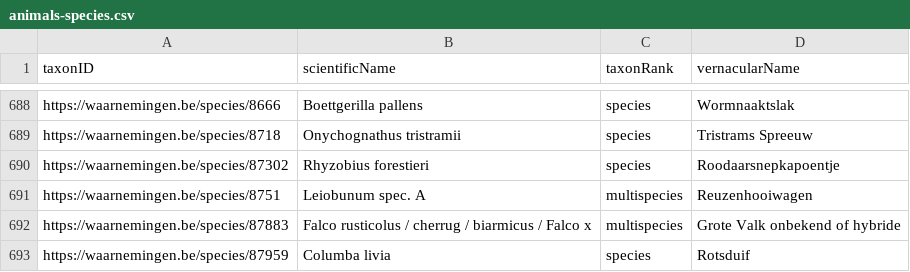
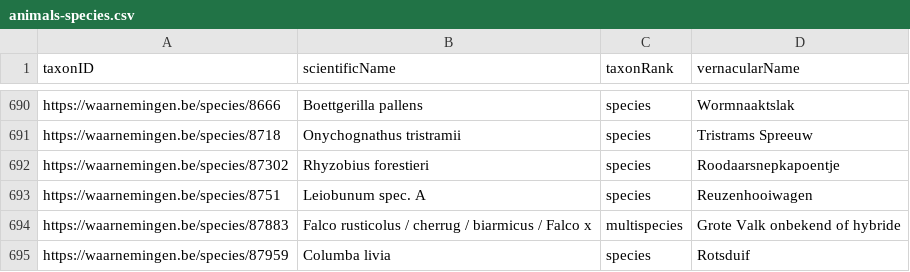
Before and after one commit to inbo/exoten-natuurpunt-occurrences, a CSV file: data/interim/animals-species.csv, drawn as a sheet; only a part is shown, gaps mark what is left out; the diff covers the shown part only.

```diff
--- a/data/interim/animals-species.csv
+++ b/data/interim/animals-species.csv
@@ -690,3 +692,3 @@ https://waarnemingen.be/species/8718,Onychognathus tristramii,species,Tristrams
 https://waarnemingen.be/species/87302,Rhyzobius forestieri,species,Roodaarsnepkapoentje
-https://waarnemingen.be/species/8751,Leiobunum spec. A,multispecies,Reuzenhooiwagen
+https://waarnemingen.be/species/8751,Leiobunum spec. A,species,Reuzenhooiwagen
 https://waarnemingen.be/species/87883,Falco rusticolus / cherrug / biarmicus / Falco x,multispecies,Grote Valk onbekend of hybride
```
Also changed, not shown: 4 added rows and 1 removed row elsewhere in this file, 2 other files.
